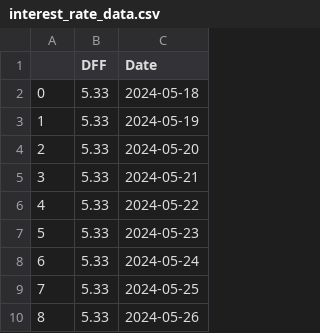
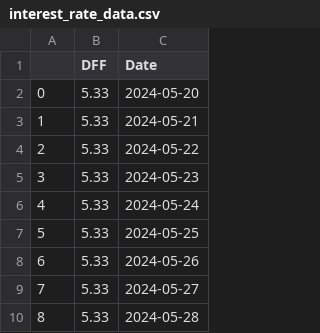
Before and after one commit to Brycekratzer/Economic-Web-DashBoard, a CSV file: data/monetary_policy/interest_rate_data.csv, drawn as a sheet; only a part is shown; the shorter side is filled out with more unchanged rows; removed rows and columns are numbered as before the commit, all else as after; the diff names each change by its address in the sheet, - before the commit and + after, or states it on an @@ line.

```diff
--- a/data/monetary_policy/interest_rate_data.csv
+++ b/data/monetary_policy/interest_rate_data.csv
-row 2: 0 | 5.33 | 2024-05-18
-row 3: 1 | 5.33 | 2024-05-19
@@ column A renumbered from row 2 down @@
```
Also changed, not shown: data/monetary_policy/initial_claims_data.csv.
